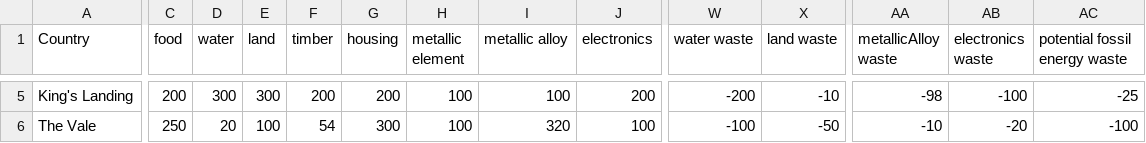
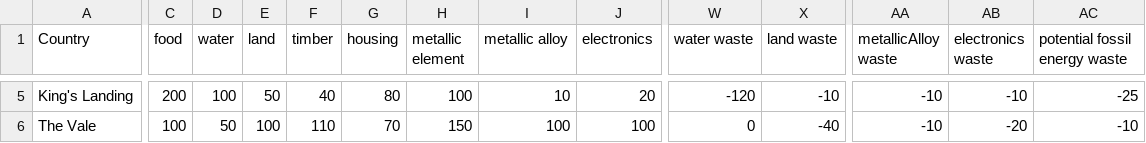
Before and after one commit to ijohnmilton/CountrySimulation, a CSV file: countries.csv, drawn as a sheet; only a part is shown, gaps mark what is left out; the diff covers the shown part only; the diff names each change by its address in the sheet, - before the commit and + after, or states it on an @@ line.

```diff
--- a/countries.csv
+++ b/countries.csv
-D5 (water): 300
+D5 (water): 100
-E5 (land): 300
+E5 (land): 50
-F5 (timber): 200
+F5 (timber): 40
-G5 (housing): 200
+G5 (housing): 80
-I5 (metallic alloy): 100
+I5 (metallic alloy): 10
-J5 (electronics): 200
+J5 (electronics): 20
-W5 (water waste): -200
+W5 (water waste): -120
-AA5 (metallicAlloy waste): -98
+AA5 (metallicAlloy waste): -10
-AB5 (electronics waste): -100
+AB5 (electronics waste): -10
-C6 (food): 250
+C6 (food): 100
-D6 (water): 20
+D6 (water): 50
-F6 (timber): 54
+F6 (timber): 110
-G6 (housing): 300
+G6 (housing): 70
-H6 (metallic element): 100
+H6 (metallic element): 150
-I6 (metallic alloy): 320
+I6 (metallic alloy): 100
-W6 (water waste): -100
+W6 (water waste): 0
-X6 (land waste): -50
+X6 (land waste): -40
-AC6 (potential fossil energy waste): -100
+AC6 (potential fossil energy waste): -10
```
Also changed, not shown: 31 edited cells elsewhere in this file, 1 other file.
